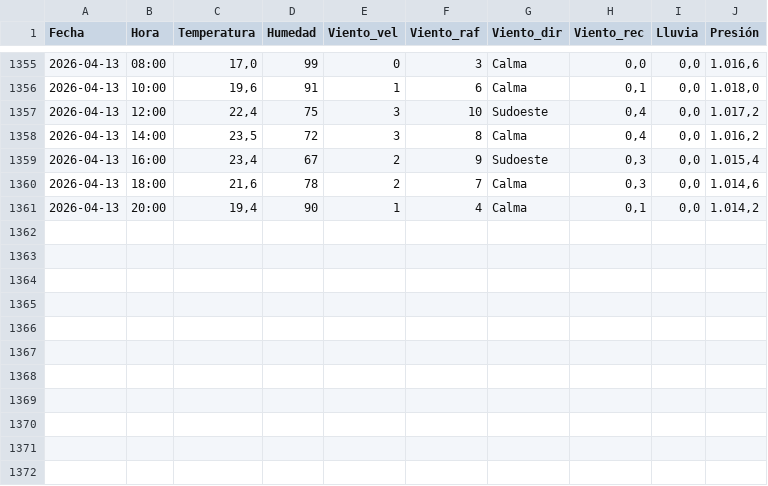
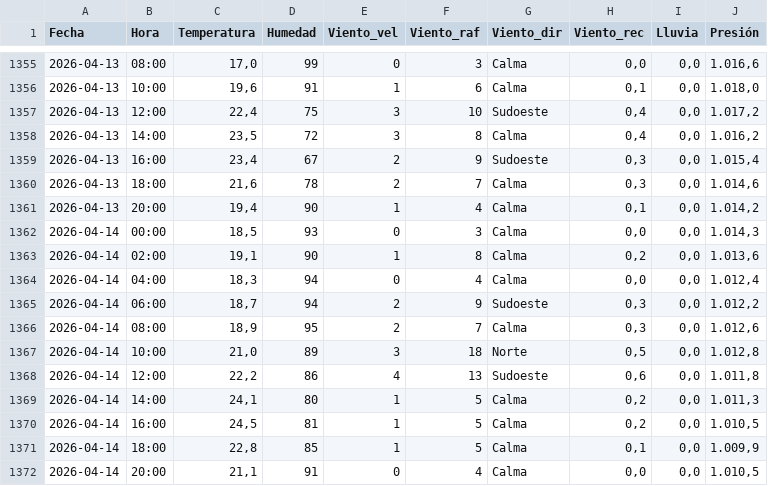
Before and after one commit to val281296-netizen/Clima, a CSV file: climasurgba.csv, drawn as a sheet; only a part is shown, gaps mark what is left out.

```diff
--- a/climasurgba.csv
+++ b/climasurgba.csv
@@ -1361 +1361,12 @@ Fecha,Hora,Temperatura,Humedad,Viento_vel,Viento_raf,Viento_dir,Viento_rec,Lluvi
 2026-04-13,20:00,"19,4",90,1,4,Calma,"0,1","0,0","1.014,2"
+2026-04-14,00:00,"18,5",93,0,3,Calma,"0,0","0,0","1.014,3"
+2026-04-14,02:00,"19,1",90,1,8,Calma,"0,2","0,0","1.013,6"
+2026-04-14,04:00,"18,3",94,0,4,Calma,"0,0","0,0","1.012,4"
+2026-04-14,06:00,"18,7",94,2,9,Sudoeste,"0,3","0,0","1.012,2"
+2026-04-14,08:00,"18,9",95,2,7,Calma,"0,3","0,0","1.012,6"
+2026-04-14,10:00,"21,0",89,3,18,Norte,"0,5","0,0","1.012,8"
+2026-04-14,12:00,"22,2",86,4,13,Sudoeste,"0,6","0,0","1.011,8"
+2026-04-14,14:00,"24,1",80,1,5,Calma,"0,2","0,0","1.011,3"
+2026-04-14,16:00,"24,5",81,1,5,Calma,"0,2","0,0","1.010,5"
+2026-04-14,18:00,"22,8",85,1,5,Calma,"0,1","0,0","1.009,9"
+2026-04-14,20:00,"21,1",91,0,4,Calma,"0,0","0,0","1.010,5"
```
